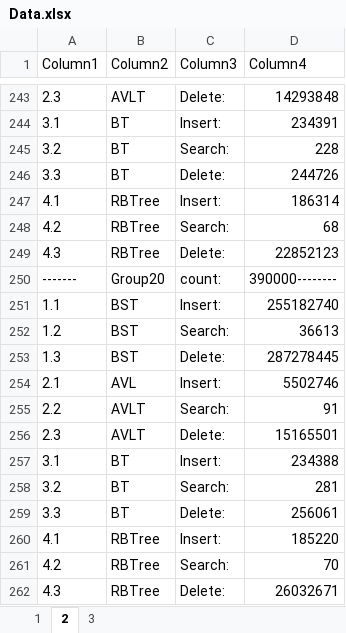
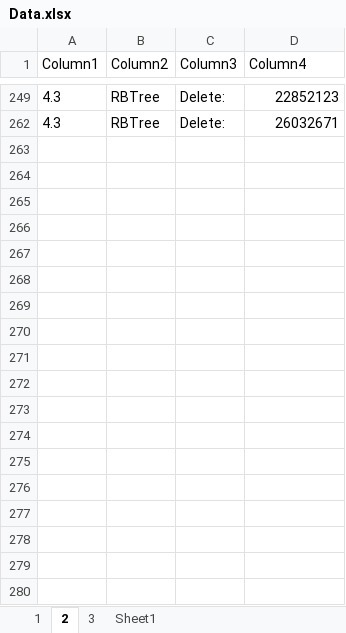
Before and after one commit to Yujie-G/DataStructure, an Excel workbook: _LAB/LAB3_CompareDifferentSearchTree/Data.xlsx, sheet 2, drawn as a sheet; only a part is shown, gaps mark what is left out; values as stored, in another font and other column widths than the file's, no borders; table styles not drawn; the diff covers the shown part only; the diff names each change by its address in the sheet, - before the commit and + after, or states it on an @@ line.

```diff
--- a/_LAB/LAB3_CompareDifferentSearchTree/Data.xlsx (sheet 2)
+++ b/_LAB/LAB3_CompareDifferentSearchTree/Data.xlsx (sheet 2)
+sheet tab: Sheet1
@@ row 243 hidden: 2.3 | AVLT | Delete: | 14293848 @@
@@ row 244 hidden: 3.1 | BT | Insert: | 234391 @@
@@ row 245 hidden: 3.2 | BT | Search: | 228 @@
@@ row 246 hidden: 3.3 | BT | Delete: | 244726 @@
@@ row 247 hidden: 4.1 | RBTree | Insert: | 186314 @@
@@ row 248 hidden: 4.2 | RBTree | Search: | 68 @@
@@ row 250 hidden: ------- | Group20 | count: | 390000-------- @@
@@ row 251 hidden: 1.1 | BST | Insert: | 255182740 @@
@@ row 252 hidden: 1.2 | BST | Search: | 36613 @@
@@ row 253 hidden: 1.3 | BST | Delete: | 287278445 @@
@@ row 254 hidden: 2.1 | AVL | Insert: | 5502746 @@
@@ row 255 hidden: 2.2 | AVLT | Search: | 91 @@
@@ row 256 hidden: 2.3 | AVLT | Delete: | 15165501 @@
@@ row 257 hidden: 3.1 | BT | Insert: | 234388 @@
@@ row 258 hidden: 3.2 | BT | Search: | 281 @@
@@ row 259 hidden: 3.3 | BT | Delete: | 256061 @@
@@ row 260 hidden: 4.1 | RBTree | Insert: | 185220 @@
@@ row 261 hidden: 4.2 | RBTree | Search: | 70 @@
```
Also changed, not shown: 223 hidden or unhidden rows elsewhere in this sheet, sheet 3, sheet 1.
